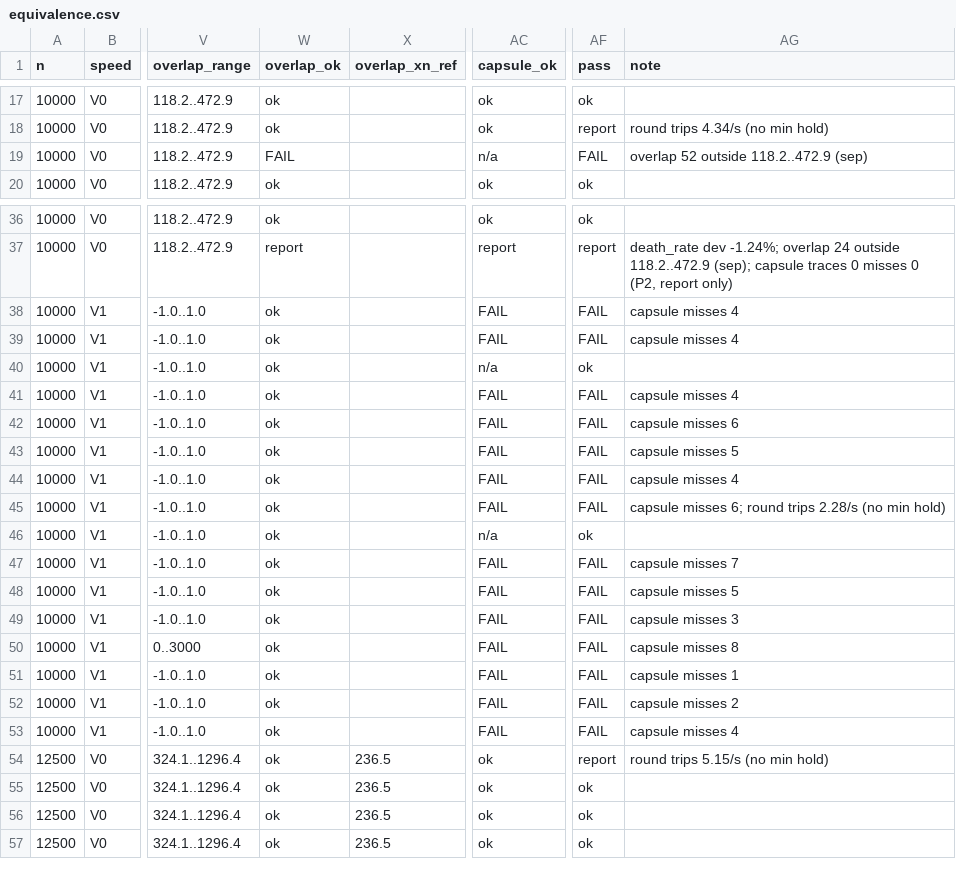
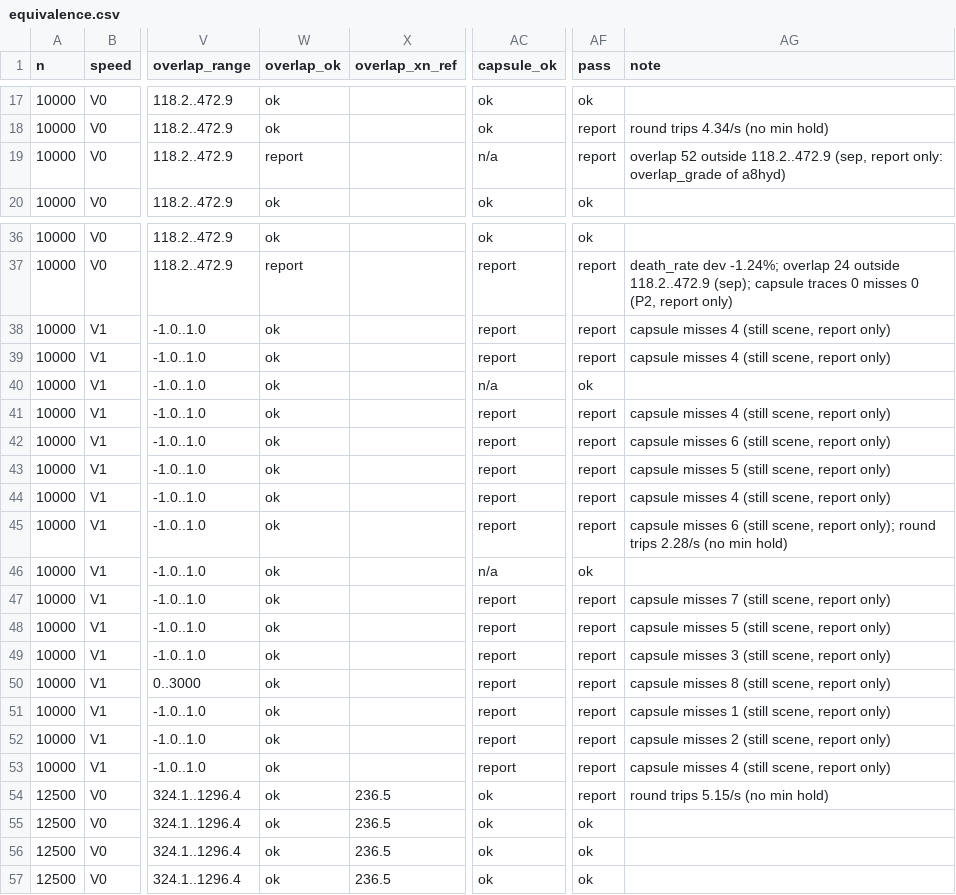
Before and after one commit to hon454/unreal-horde-optimization-lab, a CSV file: Measurements/Full4/equivalence.csv, drawn as a sheet; only a part is shown, gaps mark what is left out; the diff names each change by its address in the sheet, - before the commit and + after, or states it on an @@ line.

Commit message:
fix(scripts): report still-scene capsule misses and the hydration-off overlap
The Full4 diagnosis (Docs/Worklog/V2.md, 2026-11-17) found that still-scene capsule misses are a defect of the trace device: the Chaos line trace misses a capsule when the ray starts in its forward plane, which every minion faces in the still scene. The a8hyd overlap count is low only because its frame is half as long and separation corrects once per frame. By user decision both cases are now graded report with the reason in the condition table, and the trace must be offset in game code before the next full batch.

```diff
--- a/Measurements/Full4/equivalence.csv
+++ b/Measurements/Full4/equivalence.csv
-W19 (overlap_ok): FAIL
+W19 (overlap_ok): report
-AF19 (pass): FAIL
+AF19 (pass): report
-AG19 (note): …outside 118.2..472.9 (sep)
+AG19 (note): …outside 118.2..472.9 (sep, report only: overlap_grade of a8hyd)
-AC38:AC39 (capsule_ok): FAIL
+AC38:AC39 (capsule_ok): report
-AF38:AF39 (pass): FAIL
+AF38:AF39 (pass): report
-AG38:AG39 (note): capsule misses 4
+AG38:AG39 (note): capsule misses 4 (still scene, report only)
-AC41:AC45 (capsule_ok): FAIL
+AC41:AC45 (capsule_ok): report
-AF41:AF45 (pass): FAIL
+AF41:AF45 (pass): report
-AG41 (note): capsule misses 4
+AG41 (note): capsule misses 4 (still scene, report only)
-AG42 (note): capsule misses 6
+AG42 (note): capsule misses 6 (still scene, report only)
-AG43 (note): capsule misses 5
+AG43 (note): capsule misses 5 (still scene, report only)
-AG44 (note): capsule misses 4
+AG44 (note): capsule misses 4 (still scene, report only)
-AG45 (note): capsule misses 6; round trips…
+AG45 (note): capsule misses 6 (still scene, report only); round trips…
-AC47:AC53 (capsule_ok): FAIL
+AC47:AC53 (capsule_ok): report
-AF47:AF53 (pass): FAIL
+AF47:AF53 (pass): report
-AG47 (note): capsule misses 7
+AG47 (note): capsule misses 7 (still scene, report only)
-AG48 (note): capsule misses 5
+AG48 (note): capsule misses 5 (still scene, report only)
-AG49 (note): capsule misses 3
+AG49 (note): capsule misses 3 (still scene, report only)
-AG50 (note): capsule misses 8
+AG50 (note): capsule misses 8 (still scene, report only)
-AG51 (note): capsule misses 1
+AG51 (note): capsule misses 1 (still scene, report only)
-AG52 (note): capsule misses 2
+AG52 (note): capsule misses 2 (still scene, report only)
-AG53 (note): capsule misses 4
+AG53 (note): capsule misses 4 (still scene, report only)
```
Also changed, not shown: 5 other files.
